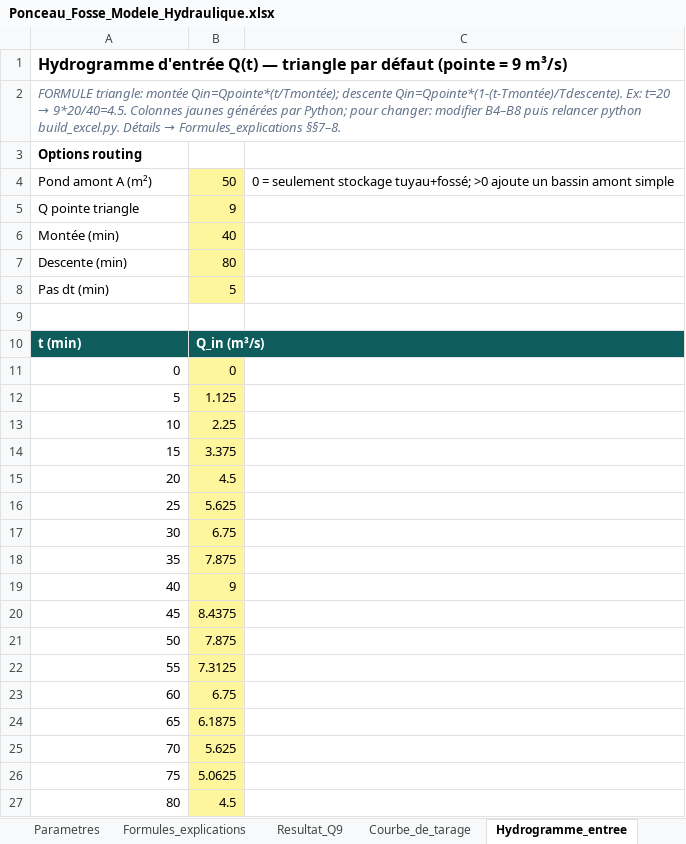
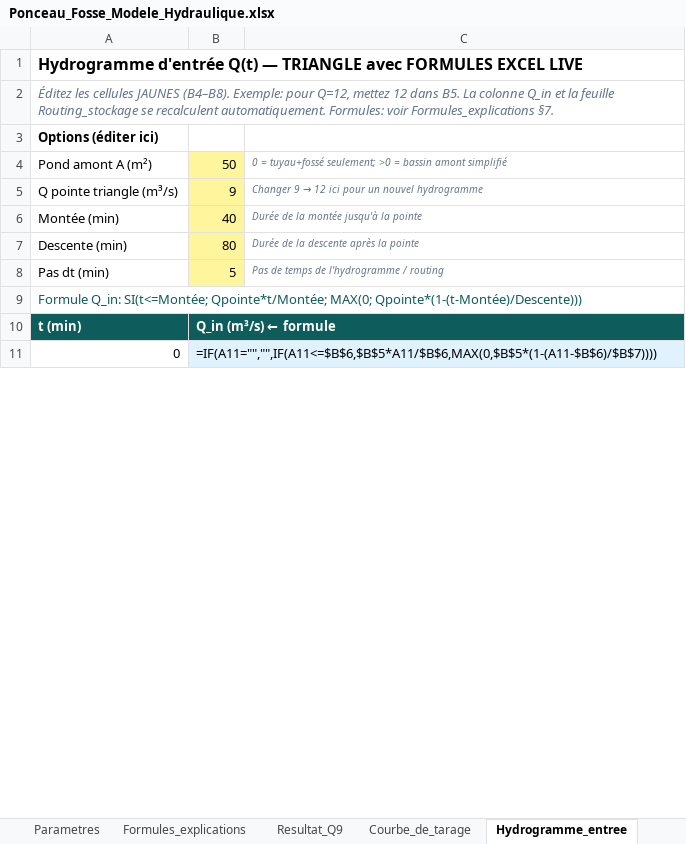
Before and after one commit to acon560-prog/idf-web-app, an Excel workbook: engineering/drainage-design/ponceau_fosse_model/Ponceau_Fosse_Modele_Hydraulique.xlsx, sheet Hydrogramme_entree, drawn as a sheet; only a part is shown; values as stored, in another font and other column widths than the file's, no borders; formulas without a stored value are shown as written; removed rows and columns are numbered as before the commit, all else as after; the diff covers the shown part only; the diff names each change by its address in the sheet, - before the commit and + after, or states it on an @@ line.

```diff
--- a/engineering/drainage-design/ponceau_fosse_model/Ponceau_Fosse_Modele_Hydraulique.xlsx (sheet Hydrogramme_entree)
+++ b/engineering/drainage-design/ponceau_fosse_model/Ponceau_Fosse_Modele_Hydraulique.xlsx (sheet Hydrogramme_entree)
-A1: …Q(t) — triangle par défaut (pointe = 9 m³/s)
+A1: …Q(t) — TRIANGLE avec FORMULES EXCEL LIVE
@@ A2: FORMULE triangle: montée Qin=Qpointe*(t/Tmontée); descente Qin=Qpointe*(1-(t-Tmontée)/Tdescente). Ex: t=20 → 9*20/40=4.5. Colonnes jaunes générées par Python; pour changer: modifier B4–B8 puis relancer python build_excel.py. Détails → Formules_explications §§7–8. → Éditez les cellules JAUNES (B4–B8). Exemple: pour Q=12, mettez 12 dans B5. La colonne Q_in et la feuille Routing_stockage se recalculent automatiquement. Formules: voir Formules_explications §7. @@
-A3: Options routing
+A3: Options (éditer ici)
-C4: 0 = seulement stockage tuyau+fossé; >0 ajoute un bassin amont simple
+C4: 0 = tuyau+fossé seulement; >0 = bassin amont simplifié
@@ C4 italic: off → on, text colour: black → #64748B, text size: smaller @@
-row 5: Q pointe triangle | 9
+row 5: Q pointe triangle (m³/s) | 9 | Changer 9 → 12 ici pour un nouvel hydrogramme
-C6: (empty)
+C6: Durée de la montée jusqu'à la pointe
-C7: (empty)
+C7: Durée de la descente après la pointe
-C8: (empty)
+C8: Pas de temps de l'hydrogramme / routing
-A9: (empty)
+A9: Formule Q_in: SI(t<=Montée; Qpointe*t/Montée; MAX(0; Qpointe*(1-(t-Montée)/Descente)))
-B10: Q_in (m³/s)
+B10: Q_in (m³/s) ← formule
-B11: 0
+B11: =IF(A11="","",IF(A11<=$B$6,$B$5*A11/$B$6,MAX(0,$B$5*(1-(A11-$B$6)/$B$7))))
-B11 fill: #FFF59D
+B11 fill: #E0F2FE
-row 12: 5 | 1.125
-row 13: 10 | 2.25
-row 14: 15 | 3.375
-row 15: 20 | 4.5
-row 16: 25 | 5.625
-row 17: 30 | 6.75
-row 18: 35 | 7.875
-row 19: 40 | 9
-row 20: 45 | 8.4375
-row 21: 50 | 7.875
-row 22: 55 | 7.3125
-row 23: 60 | 6.75
-row 24: 65 | 6.1875
-row 25: 70 | 5.625
-row 26: 75 | 5.0625
-row 27: 80 | 4.5
```
Also changed, not shown: 119 added rows and 8 removed rows elsewhere in this sheet, sheet Routing_stockage, sheet Formules_explications, sheet Courbe_de_tarage, sheet Hydrogramme_notes, sheet Resultat_Q9, sheet Parametres, 2 other files.
